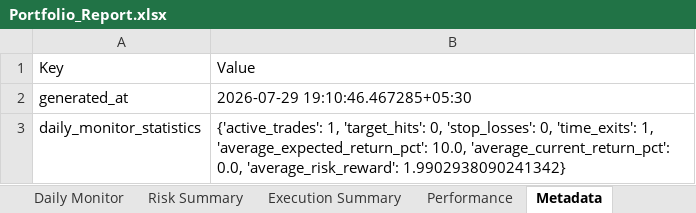
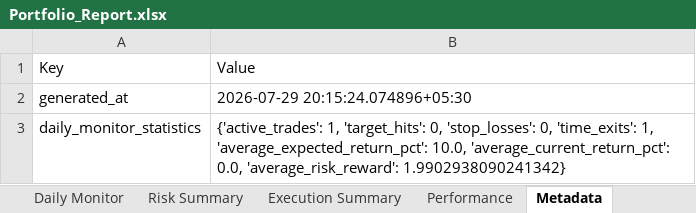
Before and after one commit to PavanSaiNekkala/Scanner, an Excel workbook: scanner_monitor/reports/latest/Portfolio_Report.xlsx, sheet Metadata, drawn as a sheet; values as stored, in another font and other column widths than the file's, no borders; the diff names each change by its address in the sheet, - before the commit and + after, or states it on an @@ line.

```diff
--- a/scanner_monitor/reports/latest/Portfolio_Report.xlsx (sheet Metadata)
+++ b/scanner_monitor/reports/latest/Portfolio_Report.xlsx (sheet Metadata)
-B2: 2026-07-29 19:10:46.467285+05:30
+B2: 2026-07-29 20:15:24.074896+05:30
```
Also changed, not shown: sheet Risk Summary, sheet Holdings, 10 other files.
